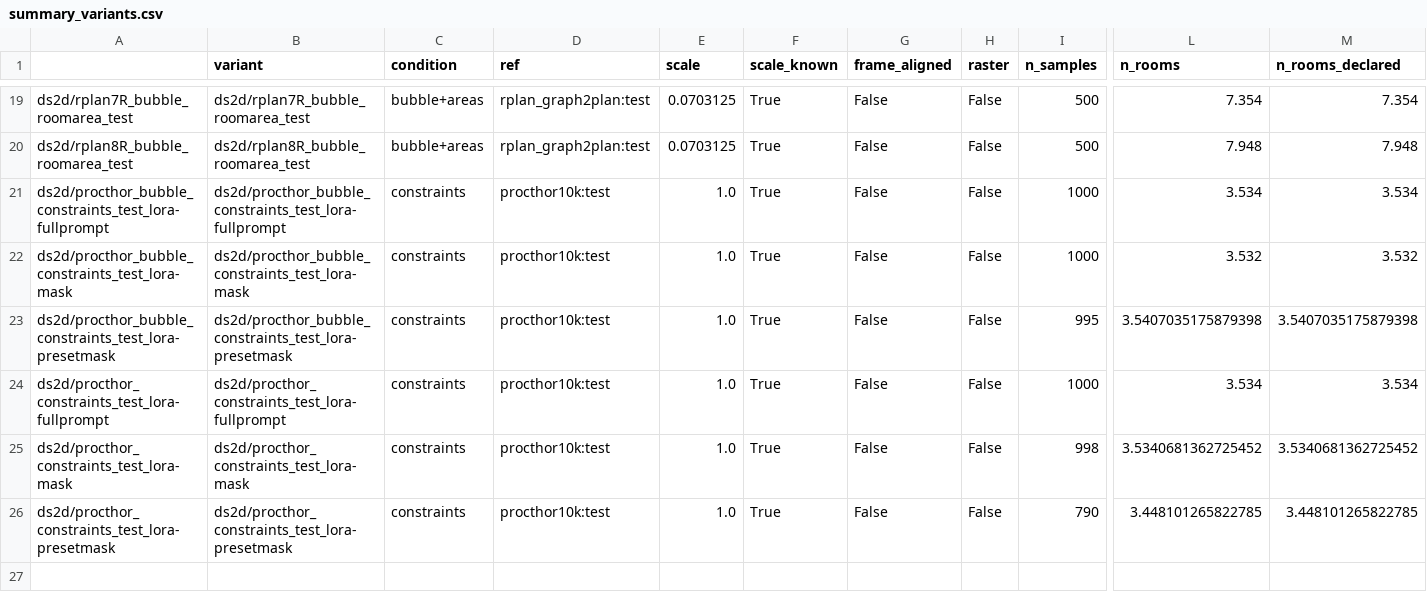
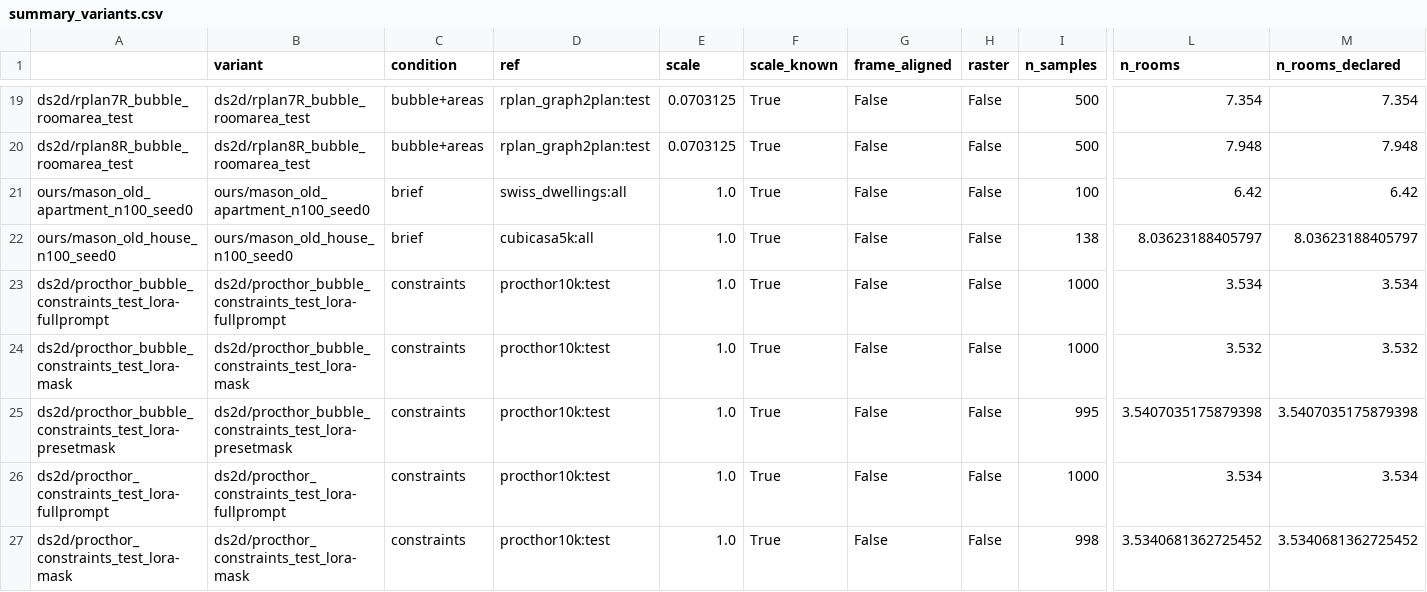
Before and after one commit to birsakm/floorplan_eval, a CSV file: results/summary_variants.csv, drawn as a sheet; only a part is shown, gaps mark what is left out; the shorter side is filled out with more unchanged rows; rows hold the shown columns only; the diff names each change by its address in the sheet, - before the commit and + after, or states it on an @@ line.

```diff
--- a/results/summary_variants.csv
+++ b/results/summary_variants.csv
+row 21: ours/mason_old_apartment_n100_seed0 | ours/mason_old_apartment_n100_seed0 | brief | swiss_dwellings:all | 1.0 | True | False | False | 100 | 6.42 | 6.42
+row 22: ours/mason_old_house_n100_seed0 | ours/mason_old_house_n100_seed0 | brief | cubicasa5k:all | 1.0 | True | False | False | 138 | 8.03623188405797 | 8.03623188405797
```
Also changed, not shown: 24 other files.
